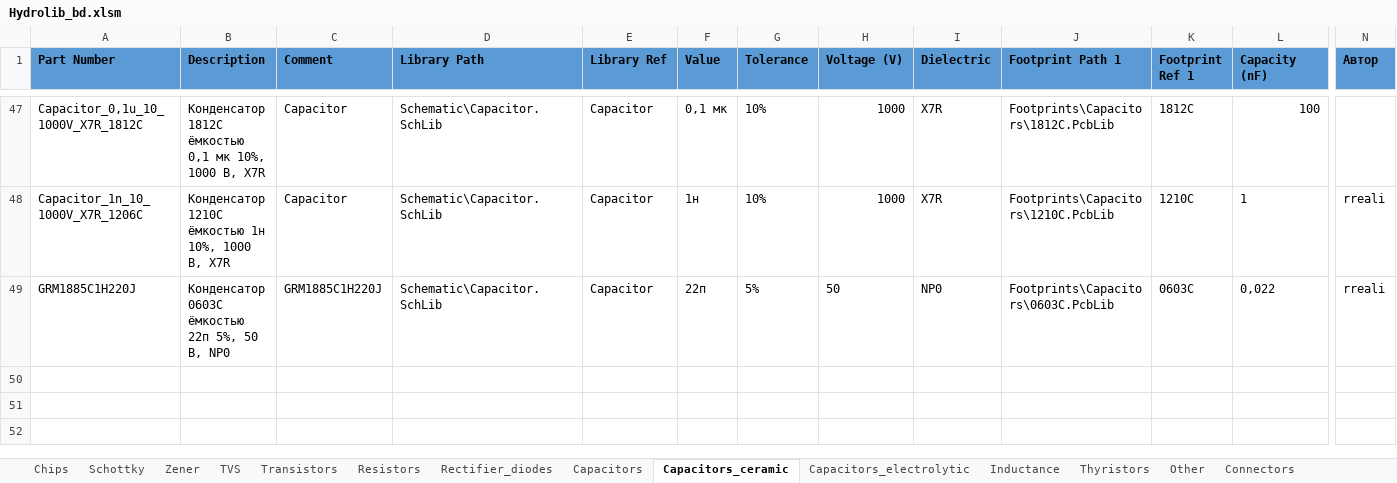
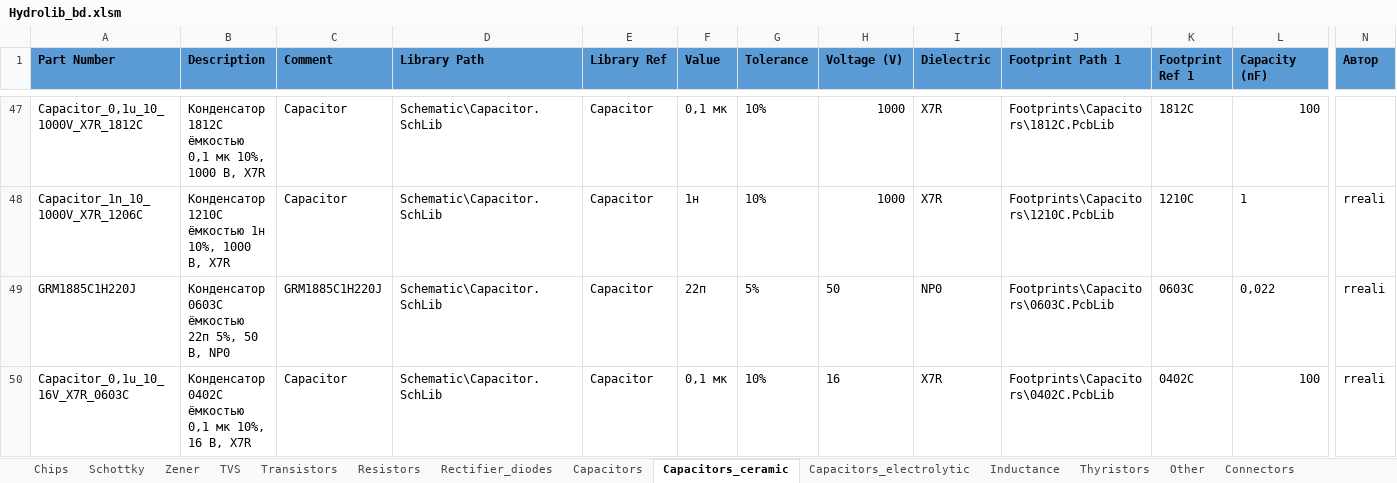
Before and after one commit to hydronautics-team/Hydrolib, an Excel workbook: Database/Hydrolib_bd.xlsm, sheet Capacitors_ceramic, drawn as a sheet; only a part is shown, gaps mark what is left out; values as stored, in another font and other column widths than the file's, no borders; table styles not drawn; rows hold the shown columns only; the diff names each change by its address in the sheet, - before the commit and + after, or states it on an @@ line.

```diff
--- a/Database/Hydrolib_bd.xlsm (sheet Capacitors_ceramic)
+++ b/Database/Hydrolib_bd.xlsm (sheet Capacitors_ceramic)
+row 50: Capacitor_0,1u_10_16V_X7R_0603C | Конденсатор 0402C ёмкостью 0,1 мк 10%, 16 В, X7R | Capacitor | Schematic\Capacitor.SchLib | Capacitor | 0,1 мк | 10% | 16 | X7R | Footprints\Capacitors\0402C.PcbLib | 0402C | 100 | rreali
```
Also changed, not shown: sheet Resistors, 5 other files.
